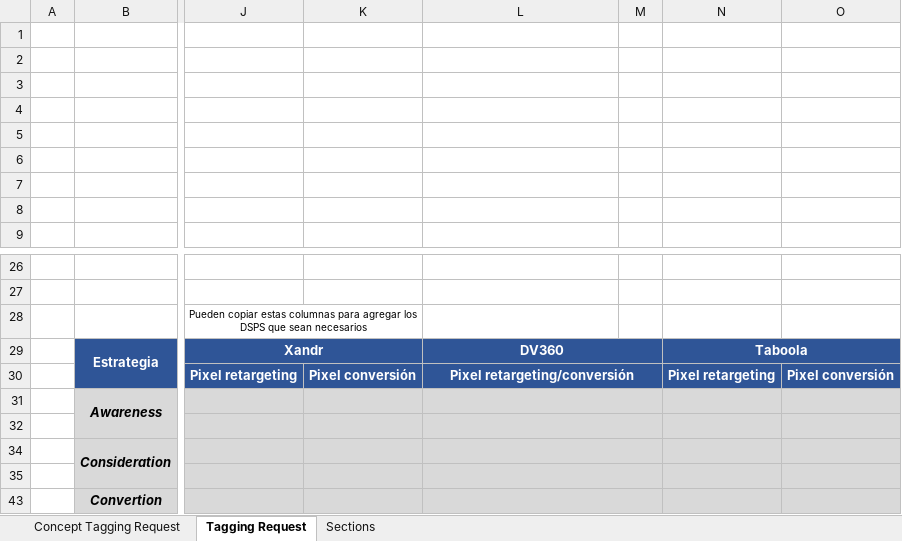
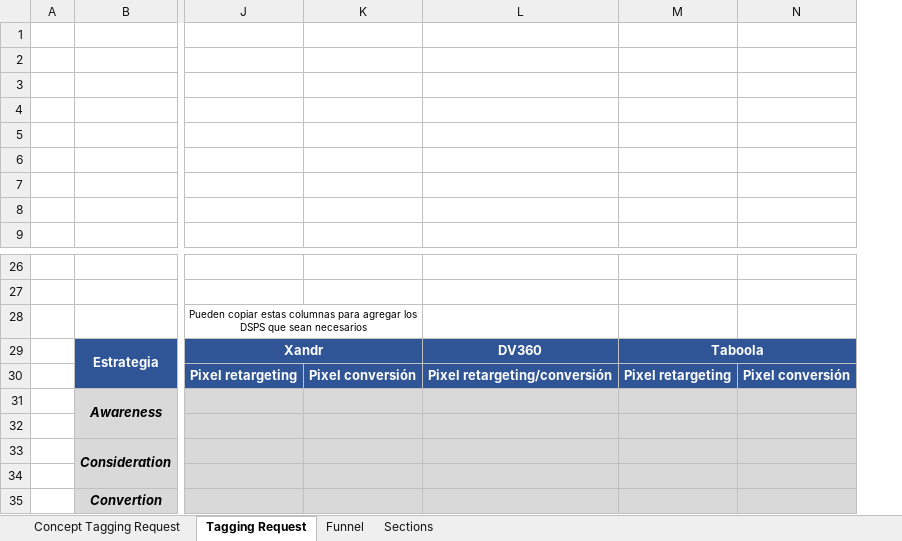
Before and after one commit to AlbeiroJimenez/tagBuilder, an Excel workbook: TaggingRequest_2021.xlsx, sheet Tagging Request, drawn as a sheet; only a part is shown, gaps mark what is left out; values as stored, in another font and other column widths than the file's, no borders; charts and pictures not drawn; removed rows and columns are numbered as before the commit, all else as after; the diff names each change by its address in the sheet, - before the commit and + after, or states it on an @@ line.

```diff
--- a/TaggingRequest_2021.xlsx (sheet Tagging Request)
+++ b/TaggingRequest_2021.xlsx (sheet Tagging Request)
+sheet tab: Funnel
-column M, empty
-L29:M29 merged
-L30:M30 merged
-L31:M31 merged
-L32:M32 merged
-L34:M34 merged
-L35:M35 merged
-L43:M43 merged
```
Also changed, not shown: sheet Sections, charts or pictures, dist/TaggingRequest_2021.xlsx, tagModules/TaggingRequest_2021.xlsx, 5 other files.
